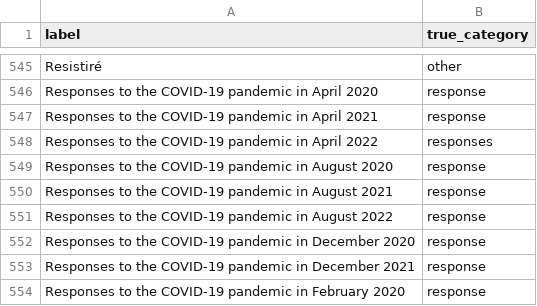
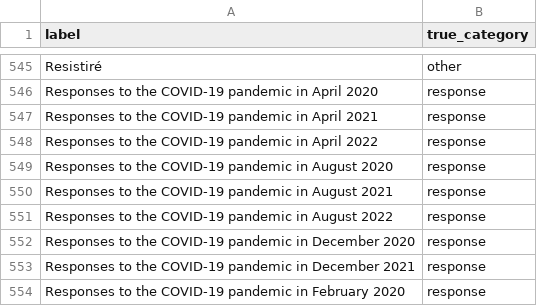
Before and after one commit to Wellesley-CS234/cs-234-final-project-part-2-kellyc721, a CSV file: data/ground_truth_final.csv, drawn as a sheet; only a part is shown, gaps mark what is left out.

```diff
--- a/data/ground_truth_final.csv
+++ b/data/ground_truth_final.csv
@@ -547,3 +547,3 @@ Responses to the COVID-19 pandemic in April 2020,response
 Responses to the COVID-19 pandemic in April 2021,response
-Responses to the COVID-19 pandemic in April 2022,responses
+Responses to the COVID-19 pandemic in April 2022,response
 Responses to the COVID-19 pandemic in August 2020,response
```
Also changed, not shown: data/predicted_categories.csv, 2 other files.
